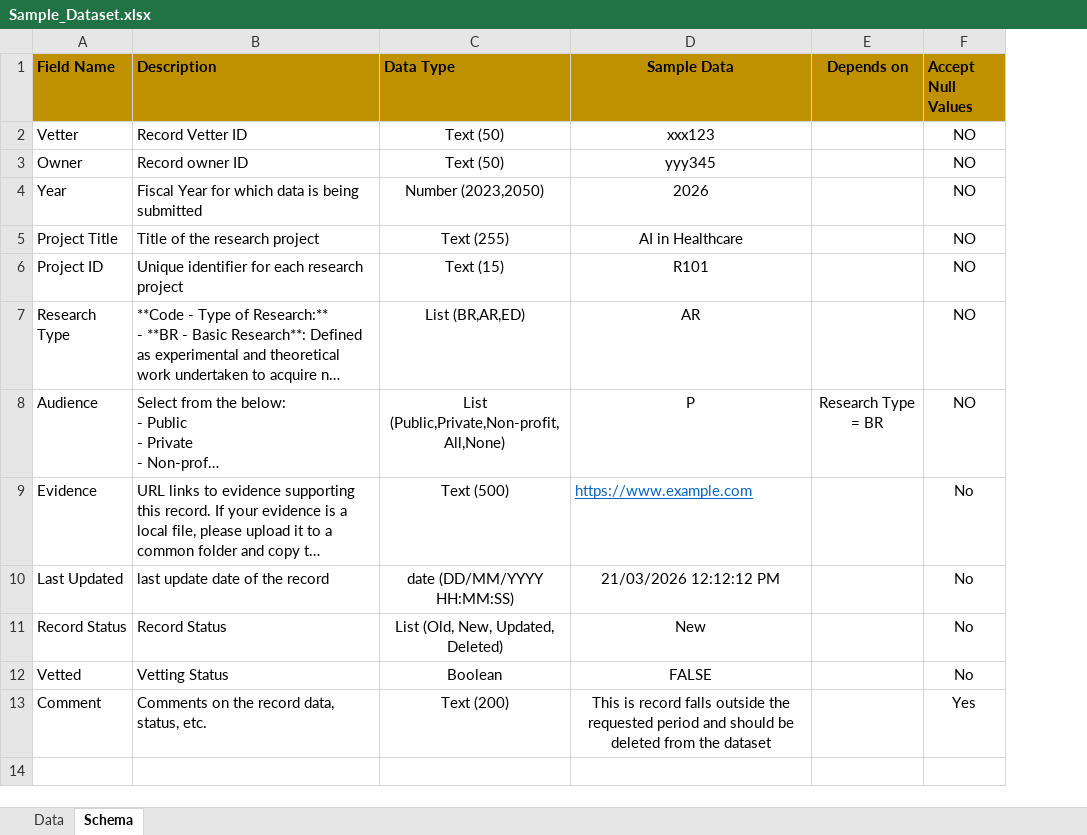
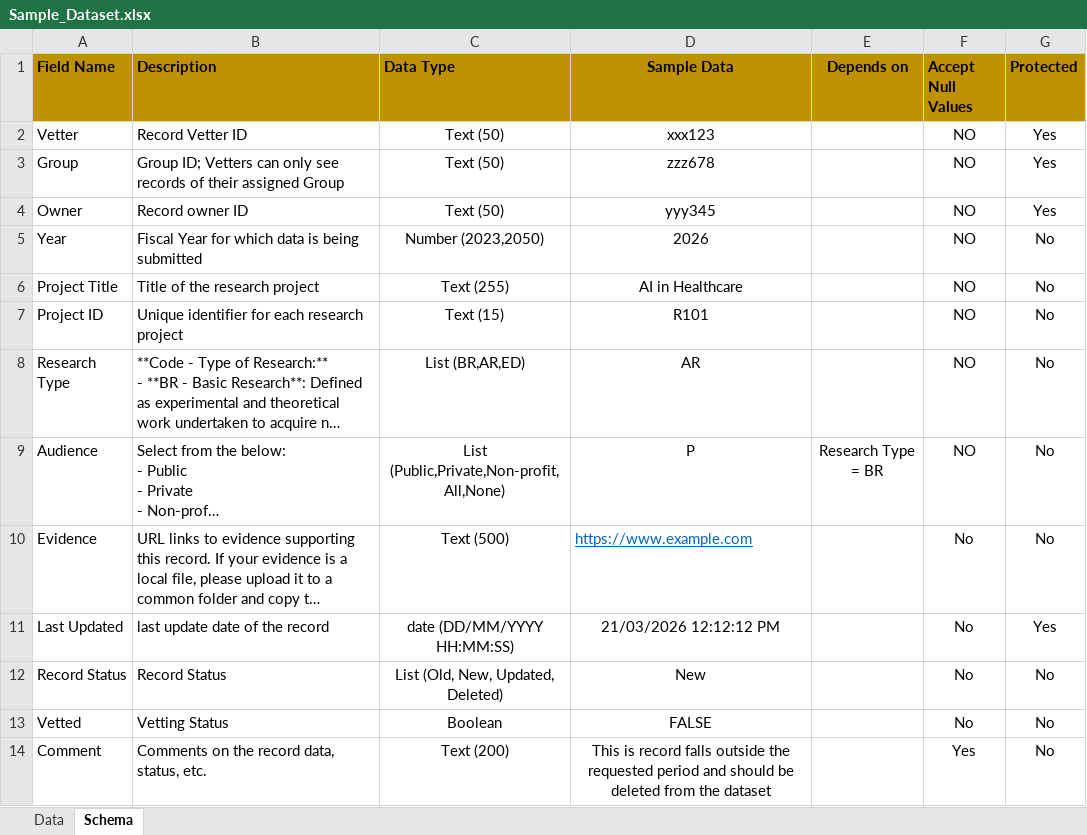
Before and after one commit to SinanSalman/ConduVet, an Excel workbook: Sample_Dataset.xlsx, sheet Schema, drawn as a sheet; long unchanged cells end in …; values as stored, in another font and other column widths than the file's, no borders; addresses are those after the commit; the diff names each change by its address in the sheet, - before the commit and + after, or states it on an @@ line.

Commit message:
new group-based vetting, admin IP allowlist, and email authentication features; updated documentation

```diff
--- a/Sample_Dataset.xlsx (sheet Schema)
+++ b/Sample_Dataset.xlsx (sheet Schema)
+column G (Protected), row 2: Yes; rows 4-14: Yes | No | No | No | No | No | No | Yes | No | No | No
+row 3: Group | Group ID; Vetters can only see records of their assigned Group | Text (50) | zzz678 |  | NO | Yes
```
Also changed, not shown: 25 other files.
